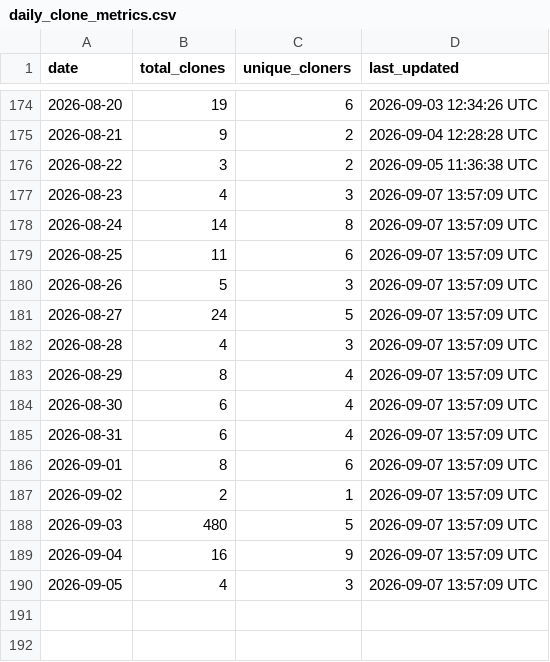
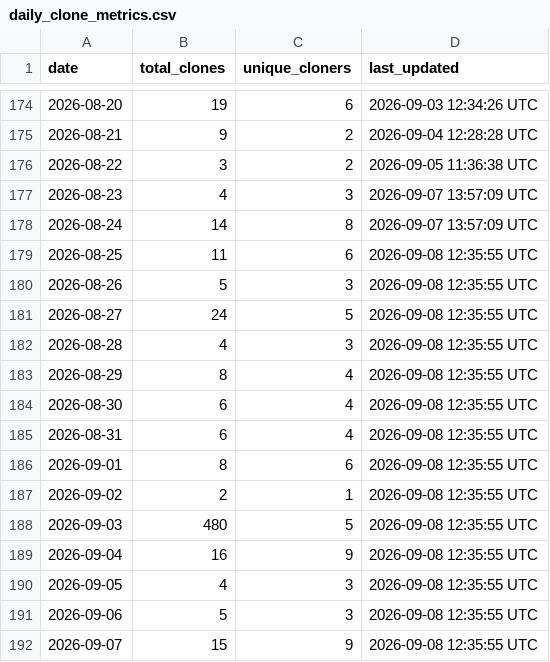
Before and after one commit to robotmcp/robotmcp_server, a CSV file: .metrics/daily_clone_metrics.csv, drawn as a sheet; only a part is shown, gaps mark what is left out.

```diff
--- a/.metrics/daily_clone_metrics.csv
+++ b/.metrics/daily_clone_metrics.csv
@@ -178,13 +178,15 @@ date,total_clones,unique_cloners,last_updated
 2026-08-24,14,8,2026-09-07 13:57:09 UTC
-2026-08-25,11,6,2026-09-07 13:57:09 UTC
-2026-08-26,5,3,2026-09-07 13:57:09 UTC
-2026-08-27,24,5,2026-09-07 13:57:09 UTC
-2026-08-28,4,3,2026-09-07 13:57:09 UTC
-2026-08-29,8,4,2026-09-07 13:57:09 UTC
-2026-08-30,6,4,2026-09-07 13:57:09 UTC
-2026-08-31,6,4,2026-09-07 13:57:09 UTC
-2026-09-01,8,6,2026-09-07 13:57:09 UTC
-2026-09-02,2,1,2026-09-07 13:57:09 UTC
-2026-09-03,480,5,2026-09-07 13:57:09 UTC
-2026-09-04,16,9,2026-09-07 13:57:09 UTC
-2026-09-05,4,3,2026-09-07 13:57:09 UTC
+2026-08-25,11,6,2026-09-08 12:35:55 UTC
+2026-08-26,5,3,2026-09-08 12:35:55 UTC
+2026-08-27,24,5,2026-09-08 12:35:55 UTC
+2026-08-28,4,3,2026-09-08 12:35:55 UTC
+2026-08-29,8,4,2026-09-08 12:35:55 UTC
+2026-08-30,6,4,2026-09-08 12:35:55 UTC
+2026-08-31,6,4,2026-09-08 12:35:55 UTC
+2026-09-01,8,6,2026-09-08 12:35:55 UTC
+2026-09-02,2,1,2026-09-08 12:35:55 UTC
+2026-09-03,480,5,2026-09-08 12:35:55 UTC
+2026-09-04,16,9,2026-09-08 12:35:55 UTC
+2026-09-05,4,3,2026-09-08 12:35:55 UTC
+2026-09-06,5,3,2026-09-08 12:35:55 UTC
+2026-09-07,15,9,2026-09-08 12:35:55 UTC
```
Also changed, not shown: .metrics/rolling_14d_clone_metrics.csv.
